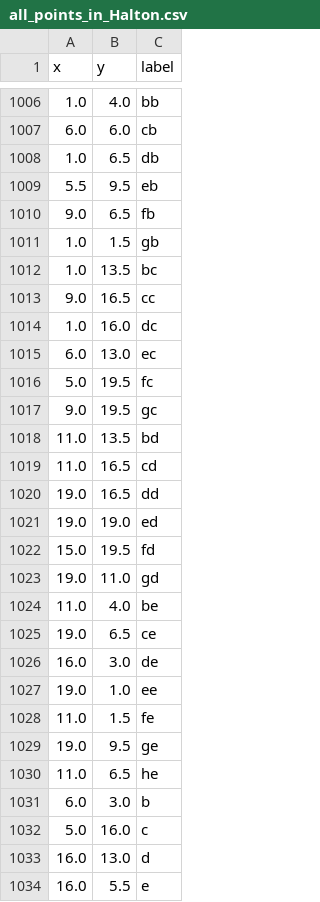
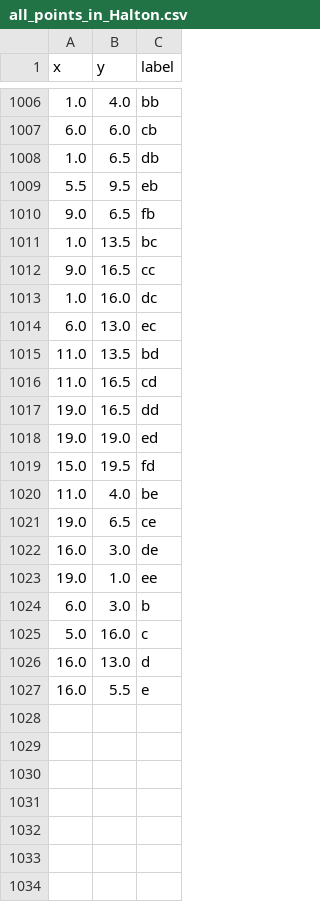
Before and after one commit to NancyLi02/OATH_Planner, a CSV file: lmco/ltl_automaton_planner/ltl_automaton_planner/all_points_in_Halton.csv, drawn as a sheet; only a part is shown, gaps mark what is left out.

```diff
--- a/lmco/ltl_automaton_planner/ltl_automaton_planner/all_points_in_Halton.csv
+++ b/lmco/ltl_automaton_planner/ltl_automaton_planner/all_points_in_Halton.csv
@@ -1010,3 +1010,2 @@ x,y,label
 9.0,6.5,fb
-1.0,1.5,gb
 1.0,13.5,bc
@@ -1015,4 +1014,2 @@ x,y,label
 6.0,13.0,ec
-5.0,19.5,fc
-9.0,19.5,gc
 11.0,13.5,bd
@@ -1022,3 +1019,2 @@ x,y,label
 15.0,19.5,fd
-19.0,11.0,gd
 11.0,4.0,be
@@ -1027,5 +1023,2 @@ x,y,label
 19.0,1.0,ee
-11.0,1.5,fe
-19.0,9.5,ge
-11.0,6.5,he
 6.0,3.0,b
```
Also changed, not shown: lmco/ltl_automaton_planner/ltl_automaton_planner/multi_source_dijkstra_distances.csv, 29 other files.
